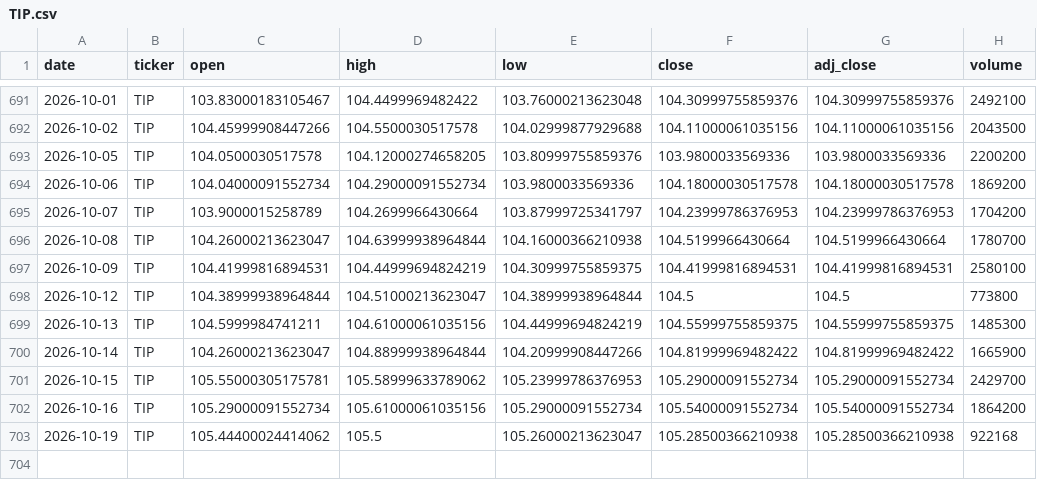
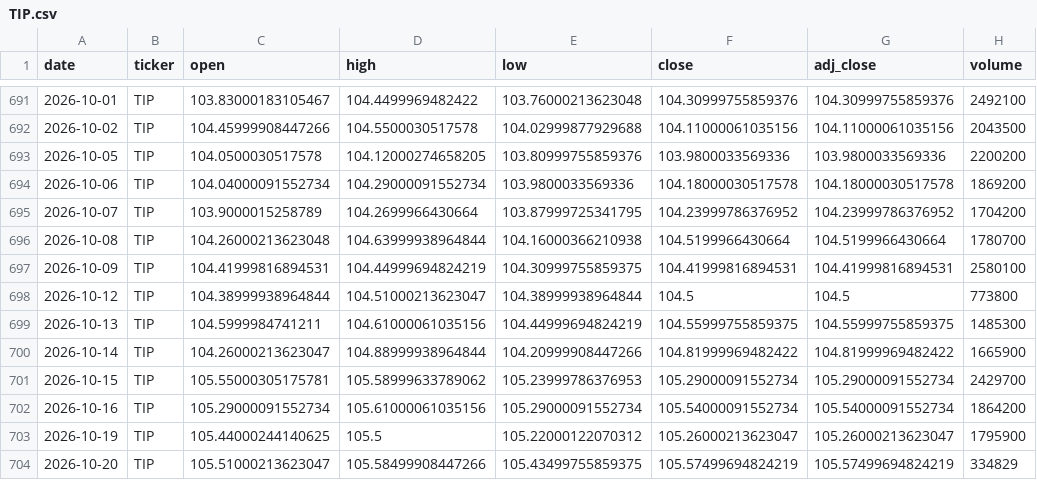
Before and after one commit to hyunsungkim73/HAA_Leader_Sector_System, a CSV file: data/raw/prices/TIP.csv, drawn as a sheet; only a part is shown, gaps mark what is left out.

```diff
--- a/data/raw/prices/TIP.csv
+++ b/data/raw/prices/TIP.csv
@@ -694,4 +694,4 @@ date,ticker,open,high,low,close,adj_close,volume
 2026-10-06,TIP,104.04000091552734,104.29000091552734,103.9800033569336,104.18000030517578,104.18000030517578,1869200
-2026-10-07,TIP,103.9000015258789,104.2699966430664,103.87999725341797,104.23999786376953,104.23999786376953,1704200
-2026-10-08,TIP,104.26000213623047,104.63999938964844,104.16000366210938,104.5199966430664,104.5199966430664,1780700
+2026-10-07,TIP,103.9000015258789,104.2699966430664,103.87999725341795,104.23999786376952,104.23999786376952,1704200
+2026-10-08,TIP,104.26000213623048,104.63999938964844,104.16000366210938,104.5199966430664,104.5199966430664,1780700
 2026-10-09,TIP,104.41999816894531,104.44999694824219,104.30999755859375,104.41999816894531,104.41999816894531,2580100
@@ -702,2 +702,3 @@ date,ticker,open,high,low,close,adj_close,volume
 2026-10-16,TIP,105.29000091552734,105.61000061035156,105.29000091552734,105.54000091552734,105.54000091552734,1864200
-2026-10-19,TIP,105.44400024414062,105.5,105.26000213623047,105.28500366210938,105.28500366210938,922168
+2026-10-19,TIP,105.44000244140625,105.5,105.22000122070312,105.26000213623047,105.26000213623047,1795900
+2026-10-20,TIP,105.51000213623047,105.58499908447266,105.43499755859375,105.57499694824219,105.57499694824219,334829
```
Also changed, not shown: data/derived/momentum_weekly.csv, data/derived/relative_strength_weekly.csv, 20 other files.
